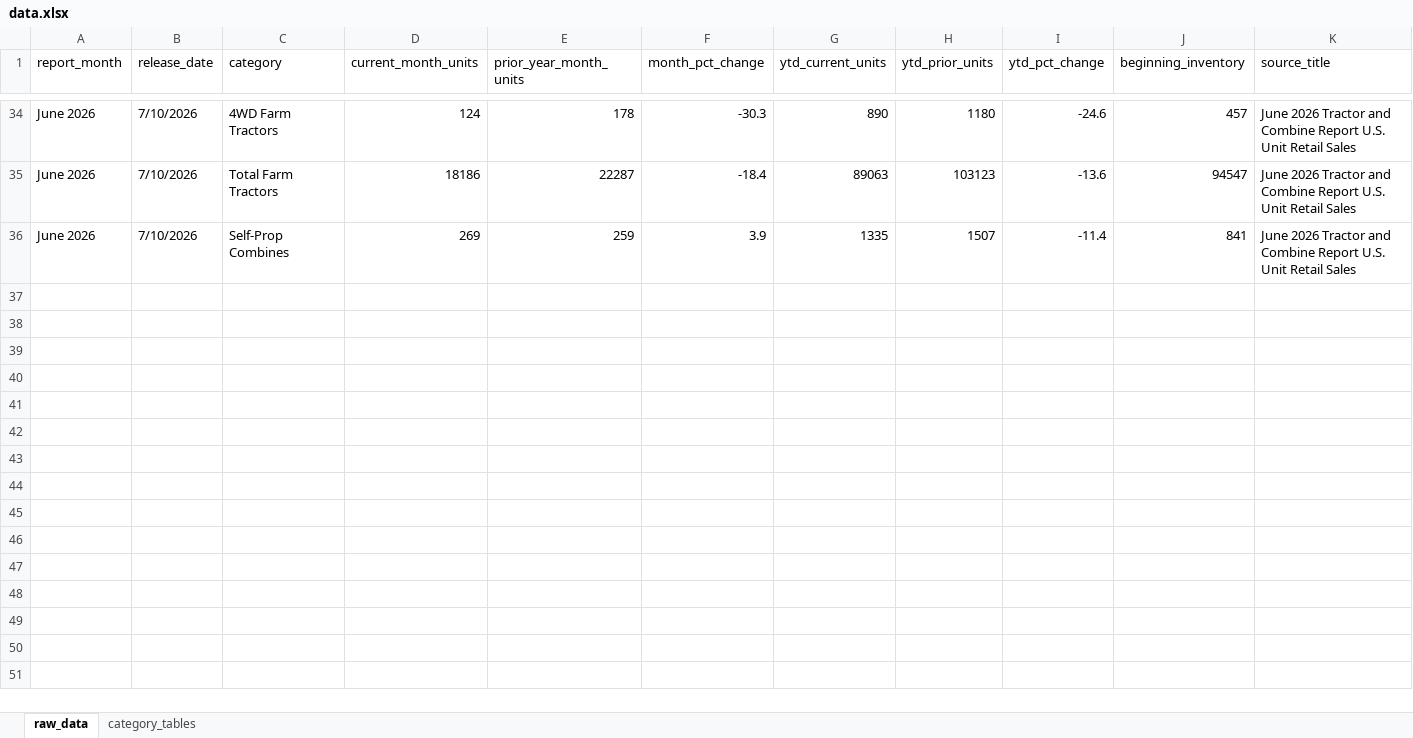
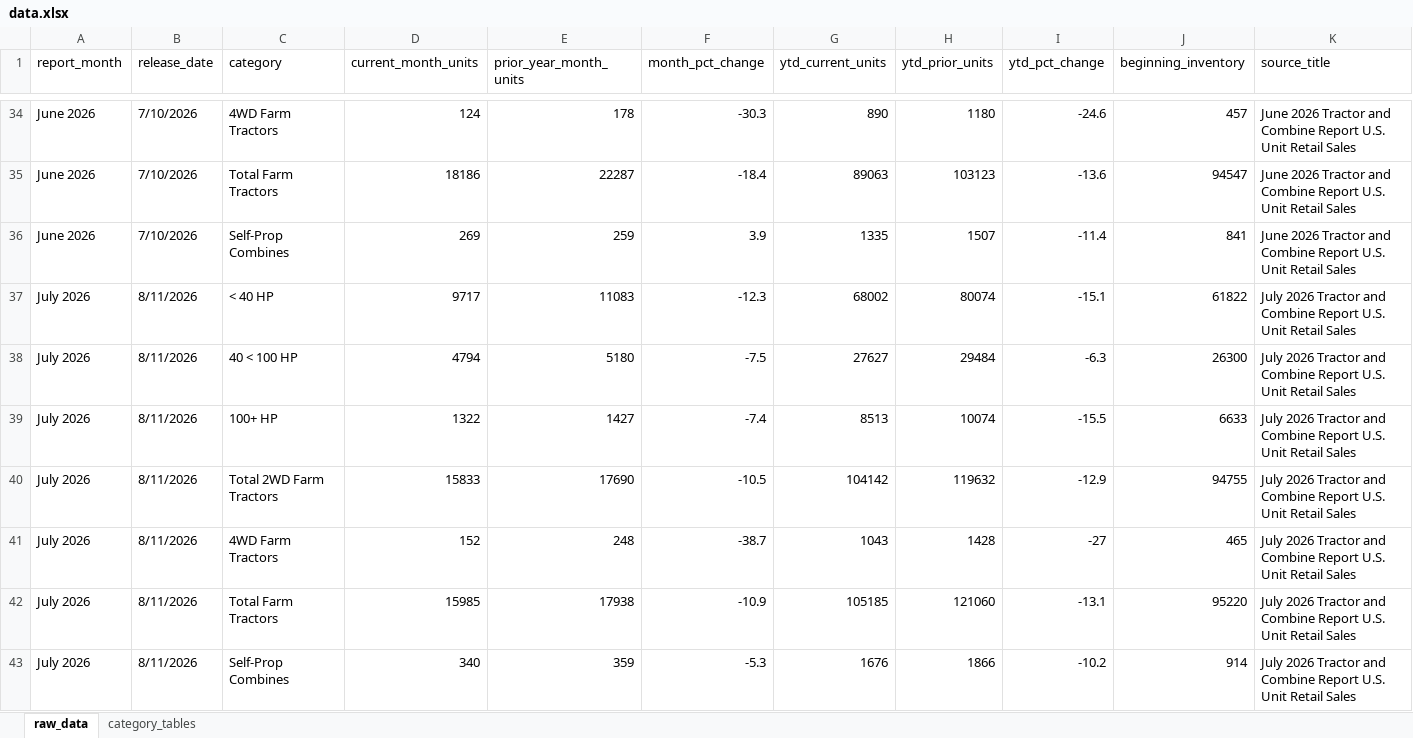
Before and after one commit to Ghostface321/AEM-tractor-tracker, an Excel workbook: data.xlsx, sheet raw_data, drawn as a sheet; only a part is shown, gaps mark what is left out; values as stored, in another font and other column widths than the file's, no borders; rows hold the shown columns only; the diff names each change by its address in the sheet, - before the commit and + after, or states it on an @@ line.

```diff
--- a/data.xlsx (sheet raw_data)
+++ b/data.xlsx (sheet raw_data)
+row 37: July 2026 | 8/11/2026 | < 40 HP | 9717 | 11083 | -12.3 | 68002 | 80074 | -15.1 | 61822 | July 2026 Tractor and Combine Report U.S. Unit Retail Sales
+row 38: July 2026 | 8/11/2026 | 40 < 100 HP | 4794 | 5180 | -7.5 | 27627 | 29484 | -6.3 | 26300 | July 2026 Tractor and Combine Report U.S. Unit Retail Sales
+row 39: July 2026 | 8/11/2026 | 100+ HP | 1322 | 1427 | -7.4 | 8513 | 10074 | -15.5 | 6633 | July 2026 Tractor and Combine Report U.S. Unit Retail Sales
+row 40: July 2026 | 8/11/2026 | Total 2WD Farm Tractors | 15833 | 17690 | -10.5 | 104142 | 119632 | -12.9 | 94755 | July 2026 Tractor and Combine Report U.S. Unit Retail Sales
+row 41: July 2026 | 8/11/2026 | 4WD Farm Tractors | 152 | 248 | -38.7 | 1043 | 1428 | -27 | 465 | July 2026 Tractor and Combine Report U.S. Unit Retail Sales
+row 42: July 2026 | 8/11/2026 | Total Farm Tractors | 15985 | 17938 | -10.9 | 105185 | 121060 | -13.1 | 95220 | July 2026 Tractor and Combine Report U.S. Unit Retail Sales
+row 43: July 2026 | 8/11/2026 | Self-Prop Combines | 340 | 359 | -5.3 | 1676 | 1866 | -10.2 | 914 | July 2026 Tractor and Combine Report U.S. Unit Retail Sales
```
Also changed, not shown: sheet category_tables, 1 other file.
